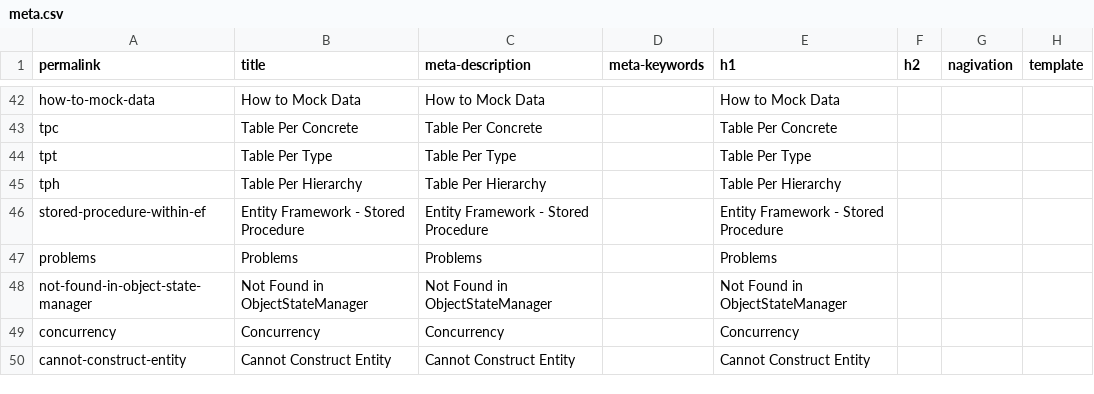
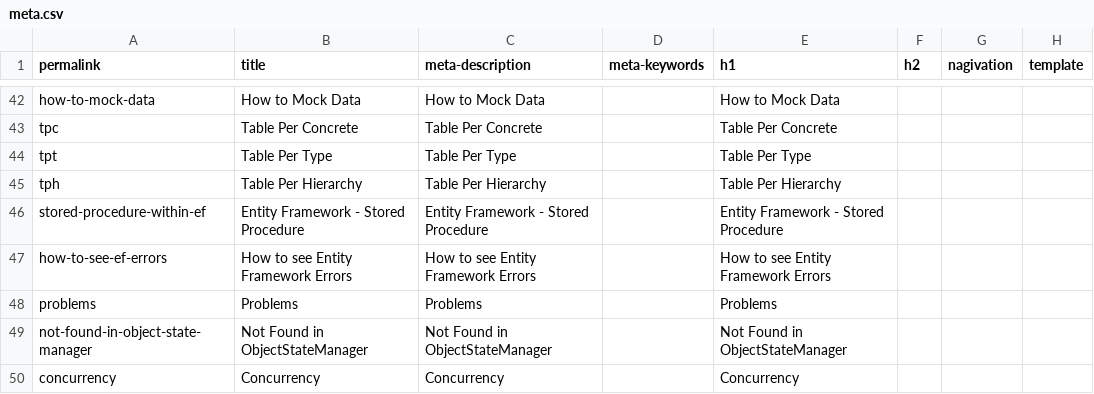
Before and after one commit to zzzprojects/EntityFramework-FAQ, a CSV file: docs/_data/meta.csv, drawn as a sheet; only a part is shown, gaps mark what is left out; the shorter side is filled out with more unchanged rows.

Commit message:
Added "How to see EF Errors" article

```diff
--- a/docs/_data/meta.csv
+++ b/docs/_data/meta.csv
@@ -46,2 +46,3 @@ tph,Table Per Hierarchy,Table Per Hierarchy,,Table Per Hierarchy,,,
 stored-procedure-within-ef,Entity Framework - Stored Procedure,Entity Framework - Stored Procedure,,Entity Framework - Stored Procedure,,,
+how-to-see-ef-errors,How to see Entity Framework Errors,How to see Entity Framework Errors,,How to see Entity Framework Errors,,,
 problems,Problems,Problems,,Problems,,,
```
Also changed, not shown: 3 other files.
